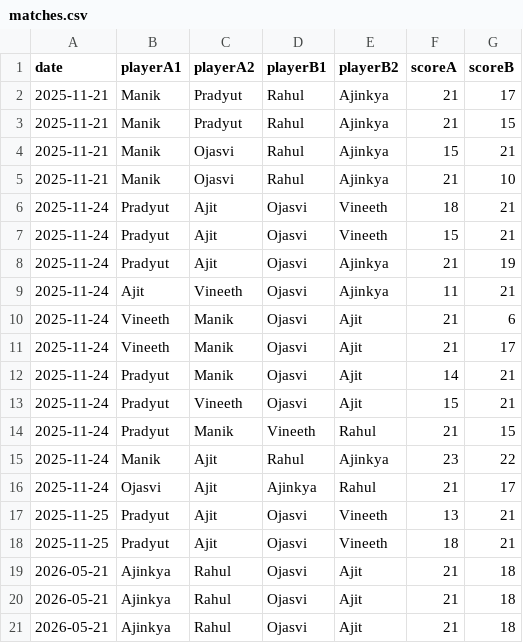
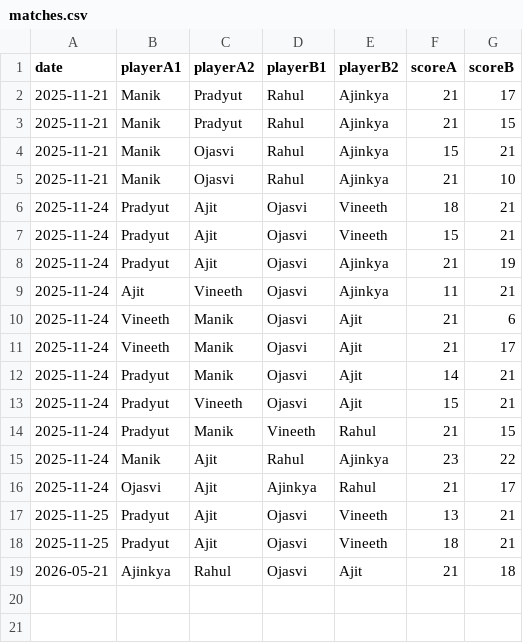
Before and after one commit to vineeth770/badminton-tracker, a CSV file: matches.csv, drawn as a sheet; the diff names each change by its address in the sheet, - before the commit and + after, or states it on an @@ line.

Commit message:
Update matches.csv

```diff
--- a/matches.csv
+++ b/matches.csv
-row 20: 2026-05-21 | Ajinkya | Rahul | Ojasvi | Ajit | 21 | 18
-row 21: 2026-05-21 | Ajinkya | Rahul | Ojasvi | Ajit | 21 | 18
```
